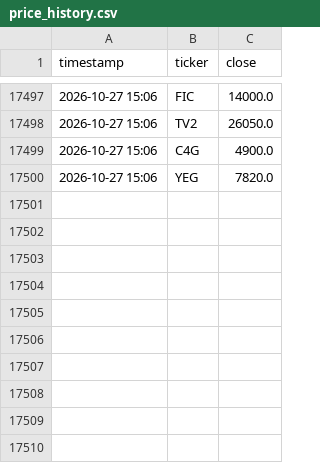
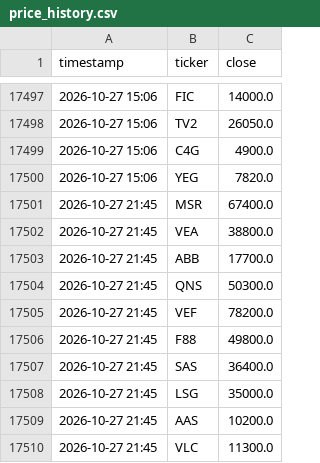
Before and after one commit to tuongphanbase/vn-stock-price-emailer, a CSV file: price_history.csv, drawn as a sheet; only a part is shown, gaps mark what is left out; the diff names each change by its address in the sheet, - before the commit and + after, or states it on an @@ line.

```diff
--- a/price_history.csv
+++ b/price_history.csv
+row 17501: 2026-10-27 21:45 | MSR | 67400.0
+row 17502: 2026-10-27 21:45 | VEA | 38800.0
+row 17503: 2026-10-27 21:45 | ABB | 17700.0
+row 17504: 2026-10-27 21:45 | QNS | 50300.0
+row 17505: 2026-10-27 21:45 | VEF | 78200.0
+row 17506: 2026-10-27 21:45 | F88 | 49800.0
+row 17507: 2026-10-27 21:45 | SAS | 36400.0
+row 17508: 2026-10-27 21:45 | LSG | 35000.0
+row 17509: 2026-10-27 21:45 | AAS | 10200.0
+row 17510: 2026-10-27 21:45 | VLC | 11300.0
```
Also changed, not shown: 1 other file.
